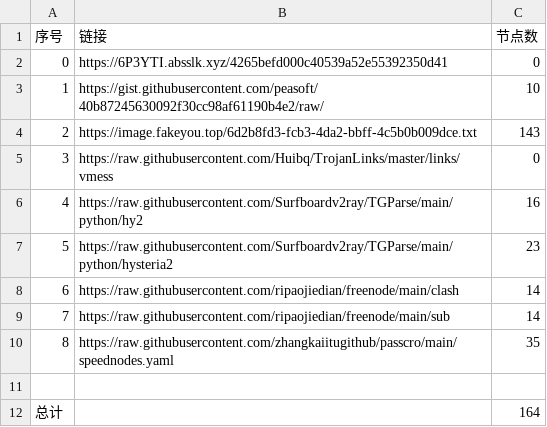
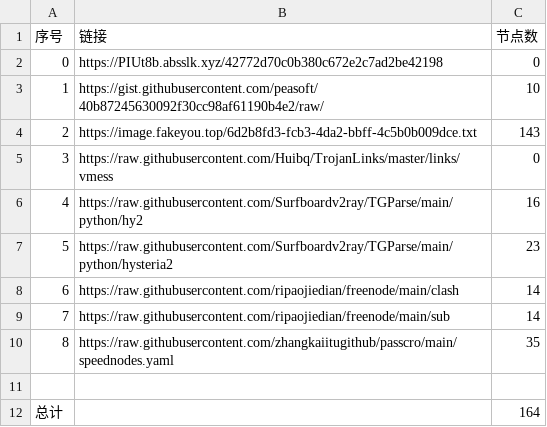
Before and after one commit to cute-omega/NoMoreWalls, a CSV file: list_result.csv, drawn as a sheet.

```diff
--- a/list_result.csv
+++ b/list_result.csv
@@ -1,3 +1,3 @@
 序号,链接,节点数
-0,https://6P3YTI.absslk.xyz/4265befd000c40539a52e55392350d41,0
+0,https://PIUt8b.absslk.xyz/42772d70c0b380c672e2c7ad2be42198,0
 1,https://gist.githubusercontent.com/peasoft/40b87245630092f30cc98af61190b4e2/raw/,10
```
Also changed, not shown: 6 other files.
